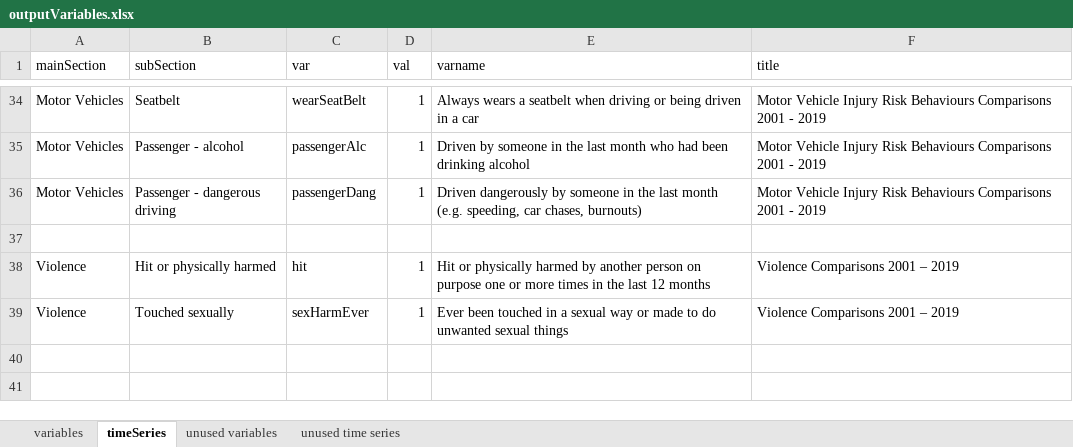
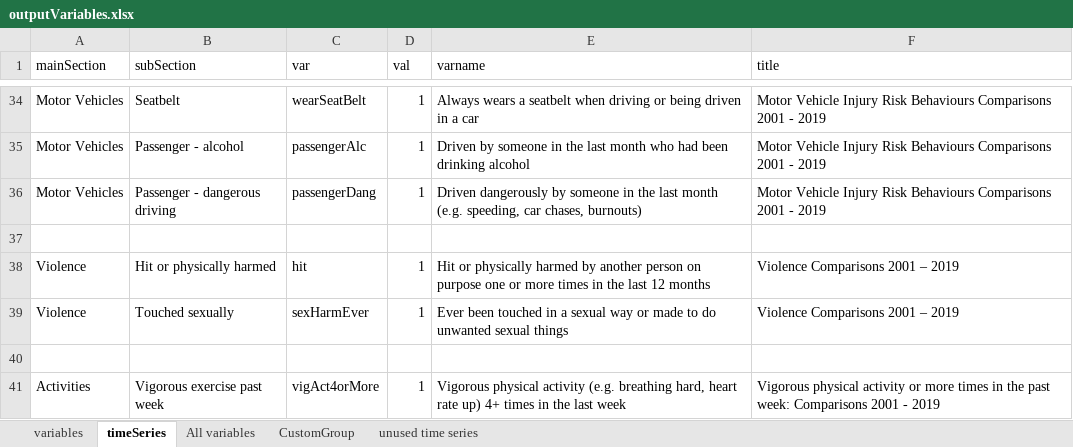
Before and after one commit to dankshan/PrevReport, an Excel workbook: data/outputVariables.xlsx, sheet timeSeries, drawn as a sheet; only a part is shown, gaps mark what is left out; values as stored, in another font and other column widths than the file's, no cell formats; conditional formats not drawn; the diff names each change by its address in the sheet, - before the commit and + after, or states it on an @@ line.

Commit message:
updated variables

```diff
--- a/data/outputVariables.xlsx (sheet timeSeries)
+++ b/data/outputVariables.xlsx (sheet timeSeries)
-sheet tab: unused variables
+sheet tab: All variables
+sheet tab: CustomGroup
+row 40: (empty)
+row 41: Activities | Vigorous exercise past week | vigAct4orMore | 1 | Vigorous physical activity (e.g. breathing hard, heart rate up) 4+ times in the last week | Vigorous physical activity or more times in the past week: Comparisons 2001 - 2019
```
Also changed, not shown: sheet All variables, sheet variables, cell formats.
